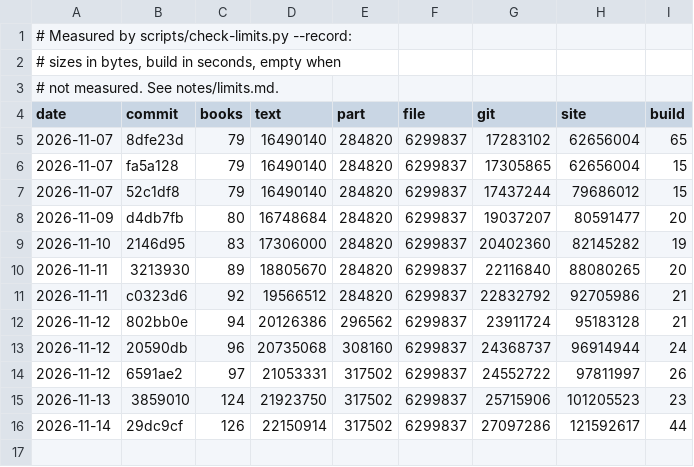
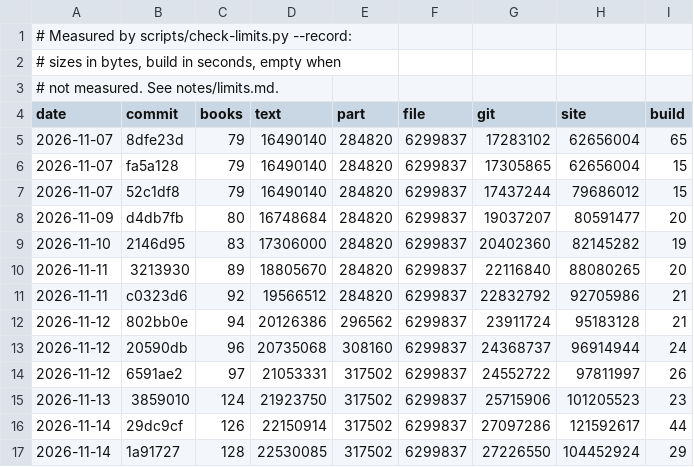
Before and after one commit to serjhnn/nx-gir, a TSV file: notes/limits.tsv, drawn as a sheet; the diff names each change by its address in the sheet, - before the commit and + after, or states it on an @@ line.

```diff
--- a/notes/limits.tsv
+++ b/notes/limits.tsv
+row 17: 2026-11-14 | 1a91727 | 128 | 22530085 | 317502 | 6299837 | 27226550 | 104452924 | 29
```
Also changed, not shown: books/LIBRARY.tsv, timeline.tsv, 2 other files.
